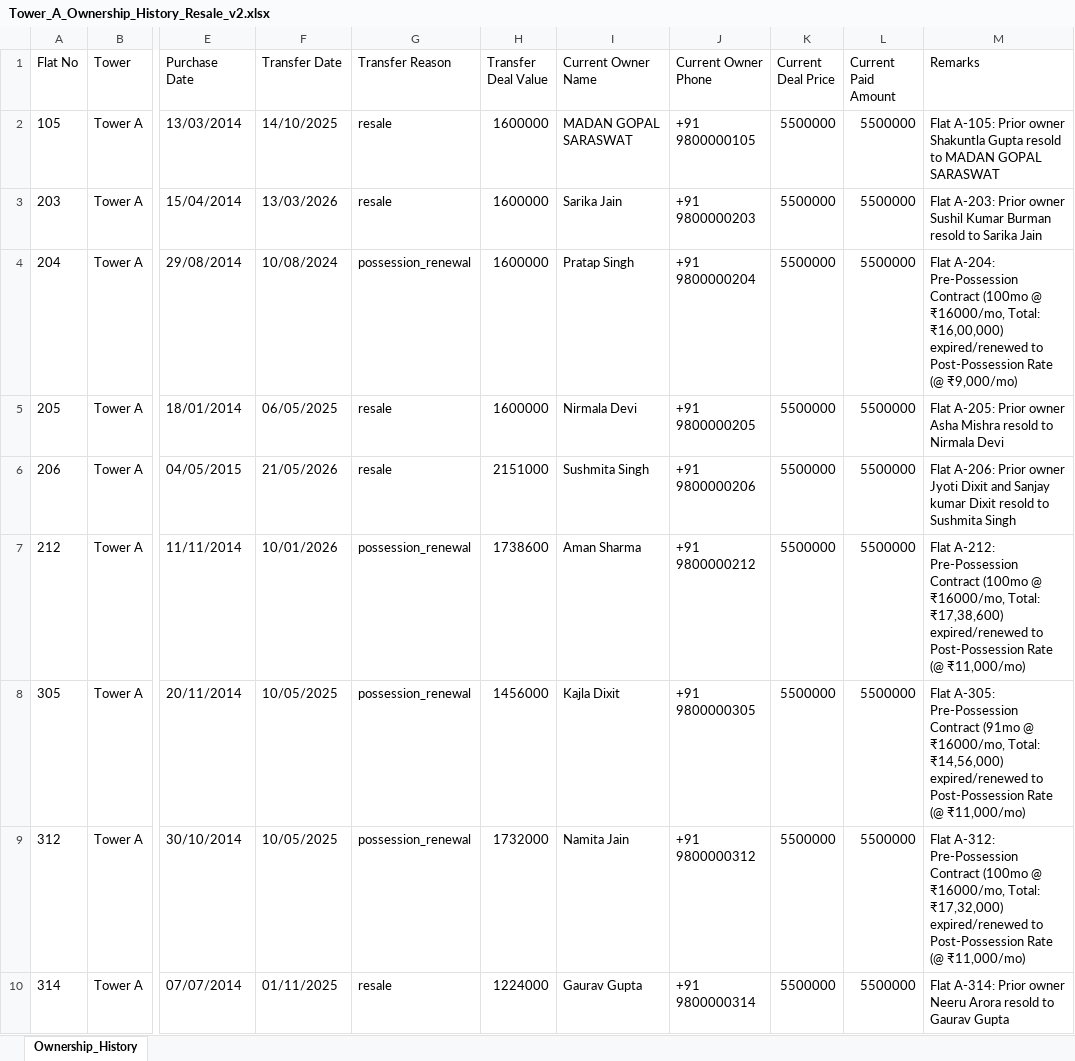
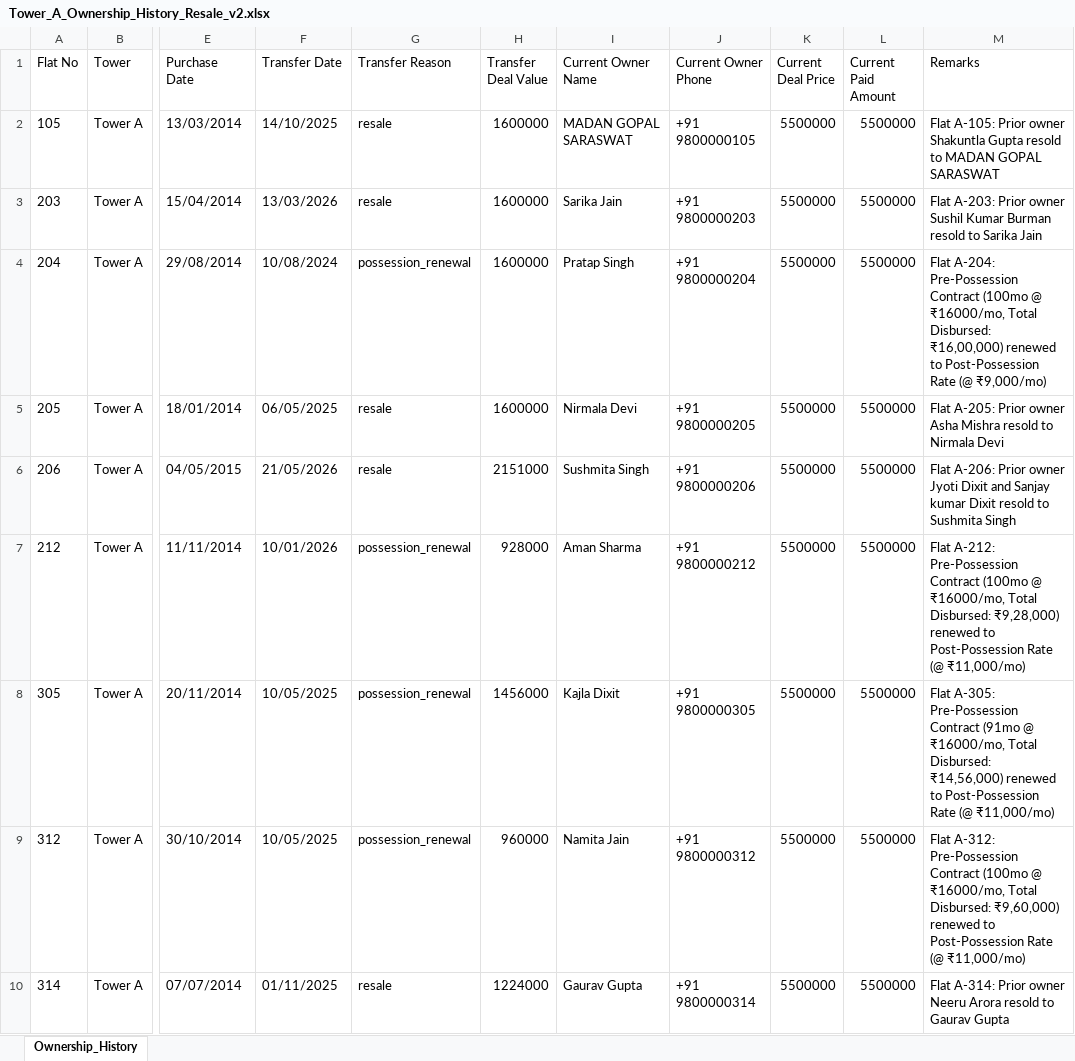
Before and after one commit to SanskarAgrawal-009/krishnavalleyERP, an Excel workbook: Tower_A_Ownership_History_Resale_v2.xlsx, sheet Ownership_History, drawn as a sheet; only a part is shown, gaps mark what is left out; values as stored, in another font and other column widths than the file's, no borders; the diff covers the shown part only; the diff names each change by its address in the sheet, - before the commit and + after, or states it on an @@ line.

```diff
--- a/Tower_A_Ownership_History_Resale_v2.xlsx (sheet Ownership_History)
+++ b/Tower_A_Ownership_History_Resale_v2.xlsx (sheet Ownership_History)
-M4 (Remarks): …@ ₹16000/mo, Total: ₹16,00,000) expired/renewed to Post-Possession…
+M4 (Remarks): …@ ₹16000/mo, Total Disbursed: ₹16,00,000) renewed to Post-Possession…
-H7 (Transfer Deal Value): 1738600
+H7 (Transfer Deal Value): 928000
-M7 (Remarks): …@ ₹16000/mo, Total: ₹17,38,600) expired/renewed to Post-Possession…
+M7 (Remarks): …@ ₹16000/mo, Total Disbursed: ₹9,28,000) renewed to Post-Possession…
-M8 (Remarks): …@ ₹16000/mo, Total: ₹14,56,000) expired/renewed to Post-Possession…
+M8 (Remarks): …@ ₹16000/mo, Total Disbursed: ₹14,56,000) renewed to Post-Possession…
-H9 (Transfer Deal Value): 1732000
+H9 (Transfer Deal Value): 960000
-M9 (Remarks): …@ ₹16000/mo, Total: ₹17,32,000) expired/renewed to Post-Possession…
+M9 (Remarks): …@ ₹16000/mo, Total Disbursed: ₹9,60,000) renewed to Post-Possession…
```
Also changed, not shown: 13 edited cells elsewhere in this sheet, Tower_A_Inventory_3_Possession_Renewal.xlsx, docs/Tower_A_Inventory_3_Possession_Renewal.xlsx, 4 other files.
